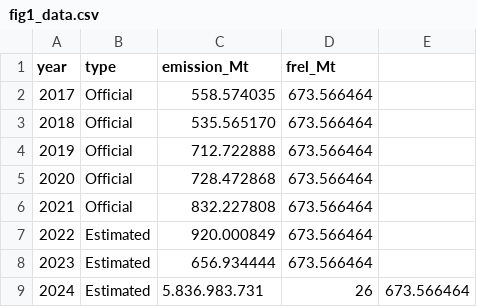
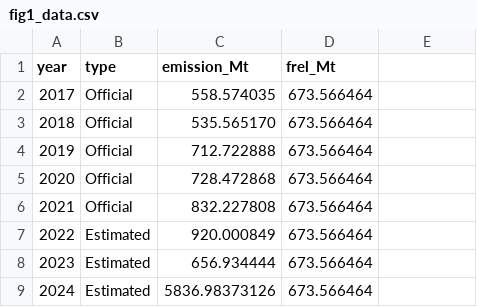
Before and after one commit to celsohlsj/Brazil-National-FREL, a CSV file: data/fig1_data.csv, drawn as a sheet.

Commit message:
Update fig1_data.csv

```diff
--- a/data/fig1_data.csv
+++ b/data/fig1_data.csv
@@ -8,2 +8,2 @@ year,type,emission_Mt,frel_Mt
 2023,Estimated,656.934444,673.566464
-2024,Estimated,5.836.983.731,26,673.566464
+2024,Estimated,5836.98373126,673.566464
```
